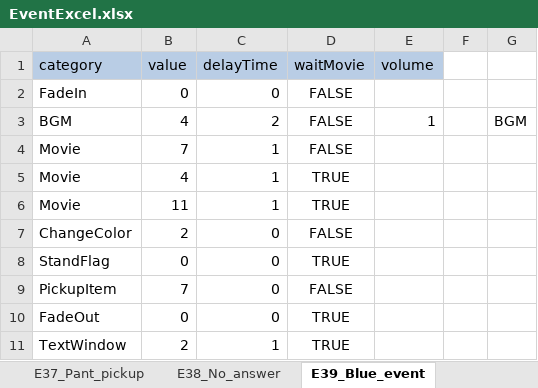
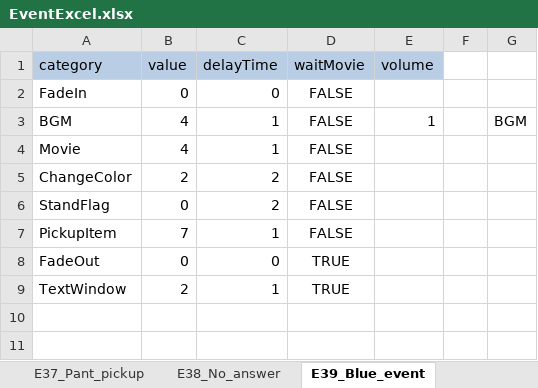
Before and after one commit to swulafi1103/CatEarsShota, an Excel workbook: CatEarsShota/Assets/Excel/EventExcel.xlsx, sheet E39_Blue_event, drawn as a sheet; values as stored, in another font and other column widths than the file's, no borders; removed rows and columns are numbered as before the commit, all else as after; the diff names each change by its address in the sheet, - before the commit and + after, or states it on an @@ line.

```diff
--- a/CatEarsShota/Assets/Excel/EventExcel.xlsx (sheet E39_Blue_event)
+++ b/CatEarsShota/Assets/Excel/EventExcel.xlsx (sheet E39_Blue_event)
-C3 (delayTime): 2
+C3 (delayTime): 1
-row 4: Movie | 7 | 1 | FALSE
-D4 (waitMovie): TRUE
+D4 (waitMovie): FALSE
-row 6: Movie | 11 | 1 | TRUE
-C5:C6 (delayTime): 0
+C5:C6 (delayTime): 2
-D6 (waitMovie): TRUE
+D6 (waitMovie): FALSE
-C7 (delayTime): 0
+C7 (delayTime): 1
```
Also changed, not shown: sheet E35_Mushroom_plant2_past, sheet E44_Orb_fillin_clear, sheet E34_Timecapsule_bookmark_buried, sheet E43_Green_event, sheet E23_MiniGame2_clear, sheet E32_Apparatus_on_past, 13 more sheets, 1 other file.
